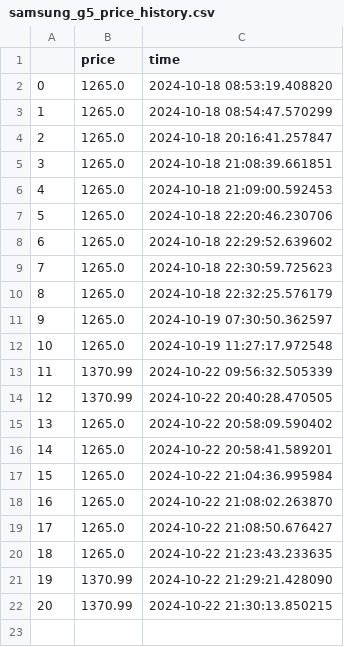
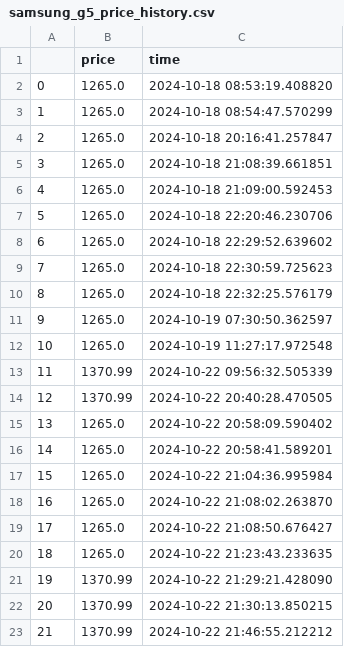
Before and after one commit to kurczakooo/PriceScraper, a CSV file: data/samsung_g5_price_history.csv, drawn as a sheet.

```diff
--- a/data/samsung_g5_price_history.csv
+++ b/data/samsung_g5_price_history.csv
@@ -22 +22,2 @@
 20,1370.99,2024-10-22 21:30:13.850215
+21,1370.99,2024-10-22 21:46:55.212212
```
Also changed, not shown: data/xiaomi_g34wqi_price_history.csv, 1 other file.
